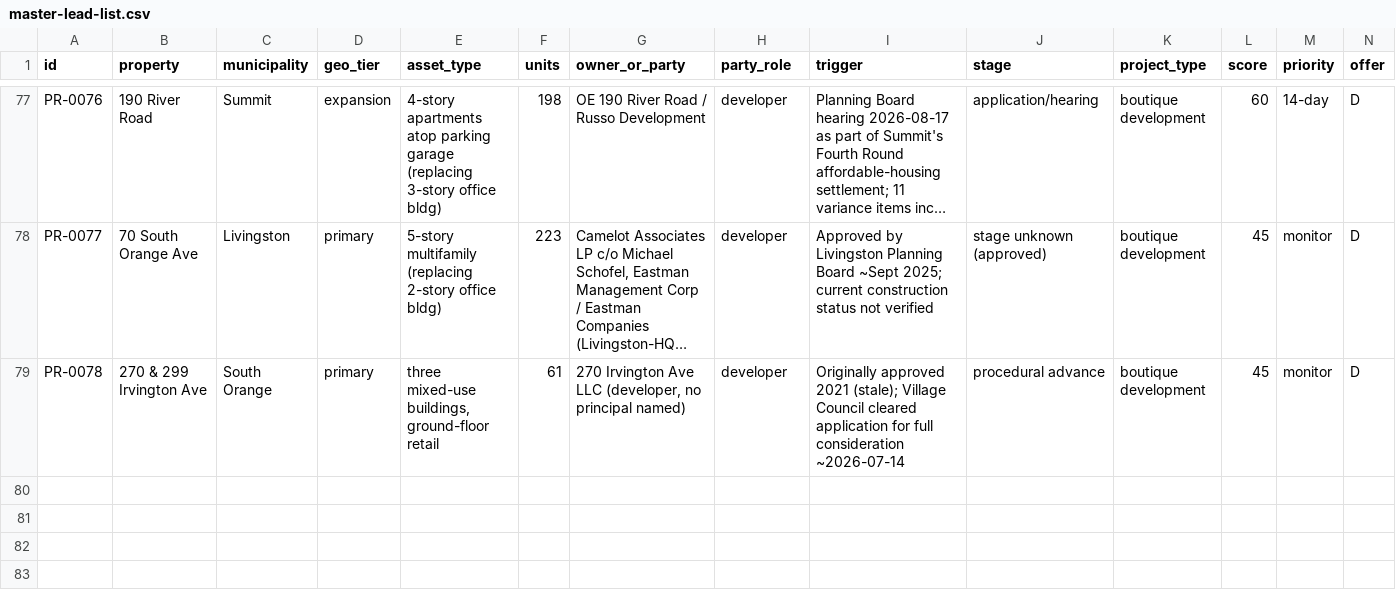
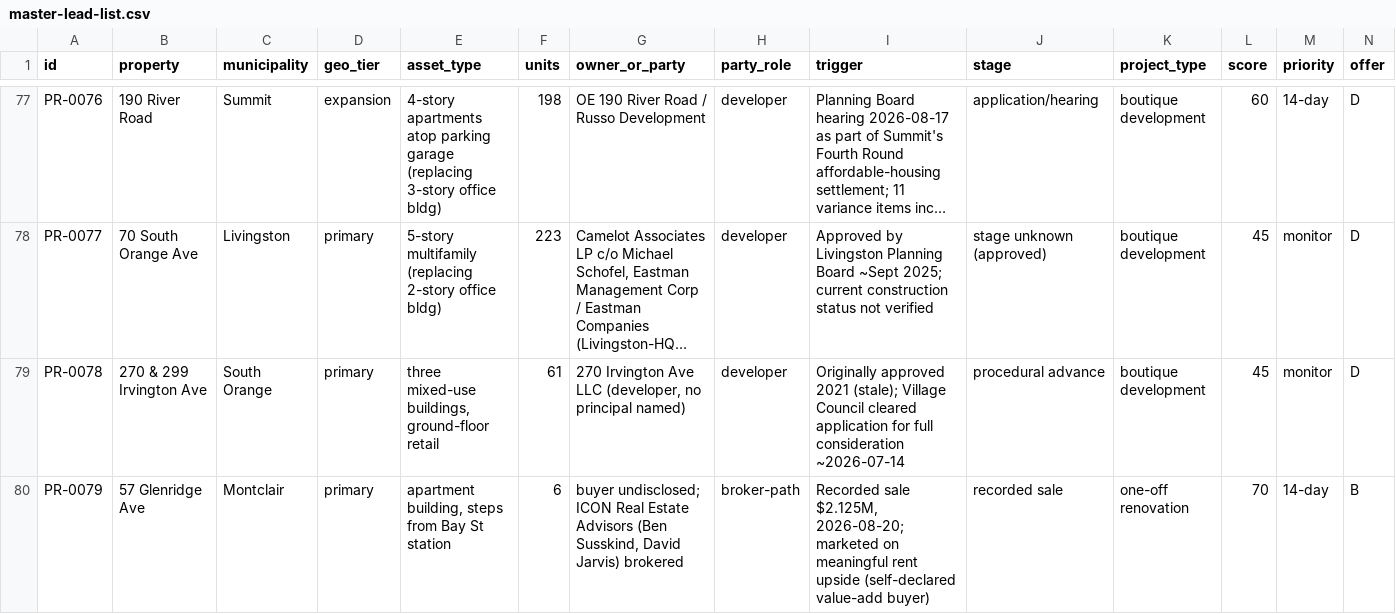
Before and after one commit to stevenglivingston-NJ/TeamLivingston, a CSV file: prospect/leads/master-lead-list.csv, drawn as a sheet; only a part is shown, gaps mark what is left out; long unchanged cells end in …; rows hold the shown columns only; the diff covers the shown part only; the diff names each change by its address in the sheet, - before the commit and + after, or states it on an @@ line.

```diff
--- a/prospect/leads/master-lead-list.csv
+++ b/prospect/leads/master-lead-list.csv
+row 80: PR-0079 | 57 Glenridge Ave | Montclair | primary | apartment building, steps from Bay St station | 6 | buyer undisclosed; ICON Real Estate Advisors (Ben Susskind, David Jarvis) brokered | broker-path | Recorded sale $2.125M, 2026-08-20; marketed on meaningful rent upside (self-declared value-add buyer) | recorded sale | one-off renovation | 70 | 14-day | B
```
Also changed, not shown: 1 added row and 9 edited cells elsewhere in this file, 1 other file.
